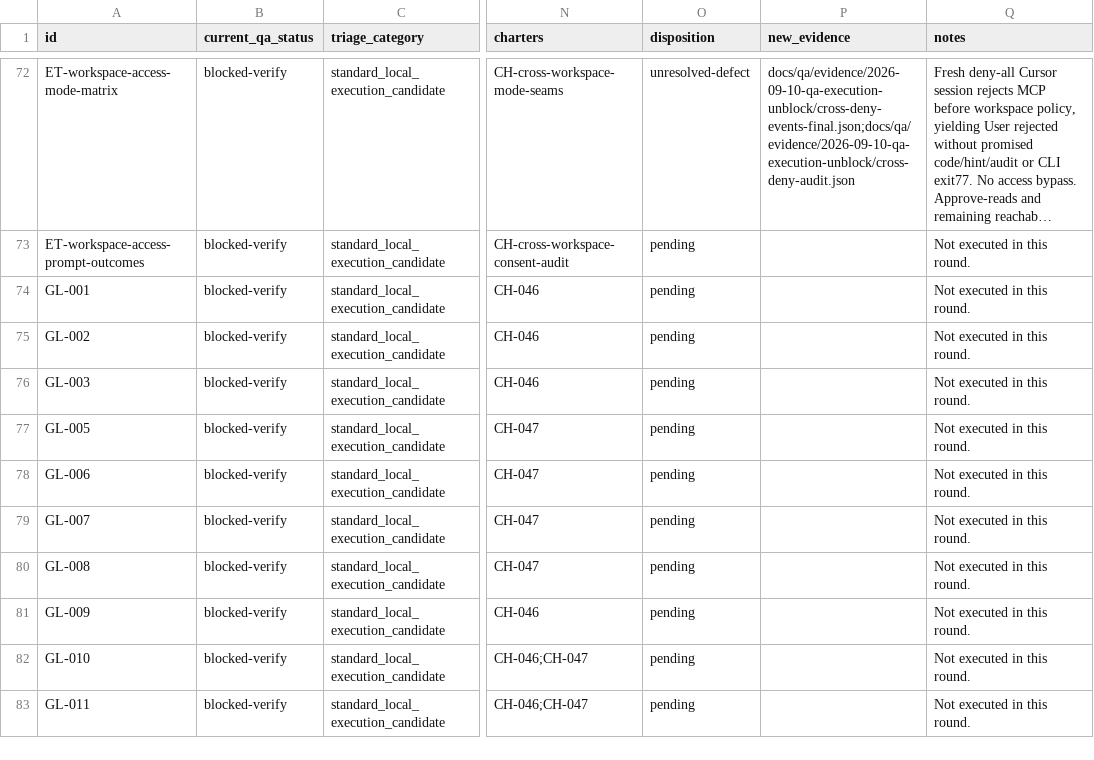
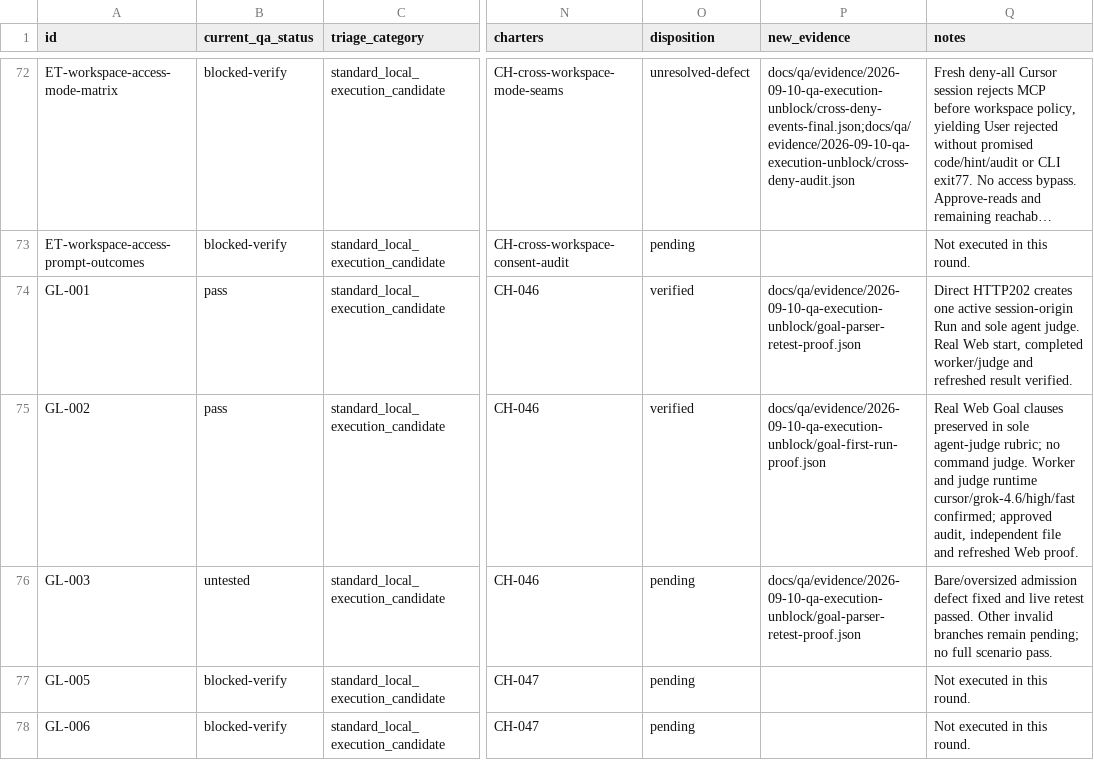
Before and after one commit to compozy/compozy, a CSV file: docs/qa/reports/2026-09-10-qa-execution-unblock/inventory.csv, drawn as a sheet; only a part is shown, gaps mark what is left out; the shorter side is filled out with more unchanged rows; long unchanged cells end in …; the diff names each change by its address in the sheet, - before the commit and + after, or states it on an @@ line.

Commit message:
fix: preserve structured Goal validation failures

```diff
--- a/docs/qa/reports/2026-09-10-qa-execution-unblock/inventory.csv
+++ b/docs/qa/reports/2026-09-10-qa-execution-unblock/inventory.csv
-B74:B75 (current_qa_status): blocked-verify
+B74:B75 (current_qa_status): pass
-O74:O75 (disposition): pending
+O74:O75 (disposition): verified
-P74 (new_evidence): (empty)
+P74 (new_evidence): docs/qa/evidence/2026-09-10-qa-execution-unblock/goal-parser-retest-proof.json
-Q74 (notes): Not executed in this round.
+Q74 (notes): Direct HTTP202 creates one active session-origin Run and sole agent judge. Real Web start, completed worker/judge and refreshed result verified.
-P75 (new_evidence): (empty)
+P75 (new_evidence): docs/qa/evidence/2026-09-10-qa-execution-unblock/goal-first-run-proof.json
-Q75 (notes): Not executed in this round.
+Q75 (notes): Real Web Goal clauses preserved in sole agent-judge rubric; no command judge. Worker and judge runtime cursor/grok-4.6/high/fast confirmed; approved audit, independent file and refreshed Web proof.
-B76 (current_qa_status): blocked-verify
+B76 (current_qa_status): untested
-P76 (new_evidence): (empty)
+P76 (new_evidence): docs/qa/evidence/2026-09-10-qa-execution-unblock/goal-parser-retest-proof.json
-Q76 (notes): Not executed in this round.
+Q76 (notes): Bare/oversized admission defect fixed and live retest passed. Other invalid branches remain pending; no full scenario pass.
```
Also changed, not shown: 8 other files.
